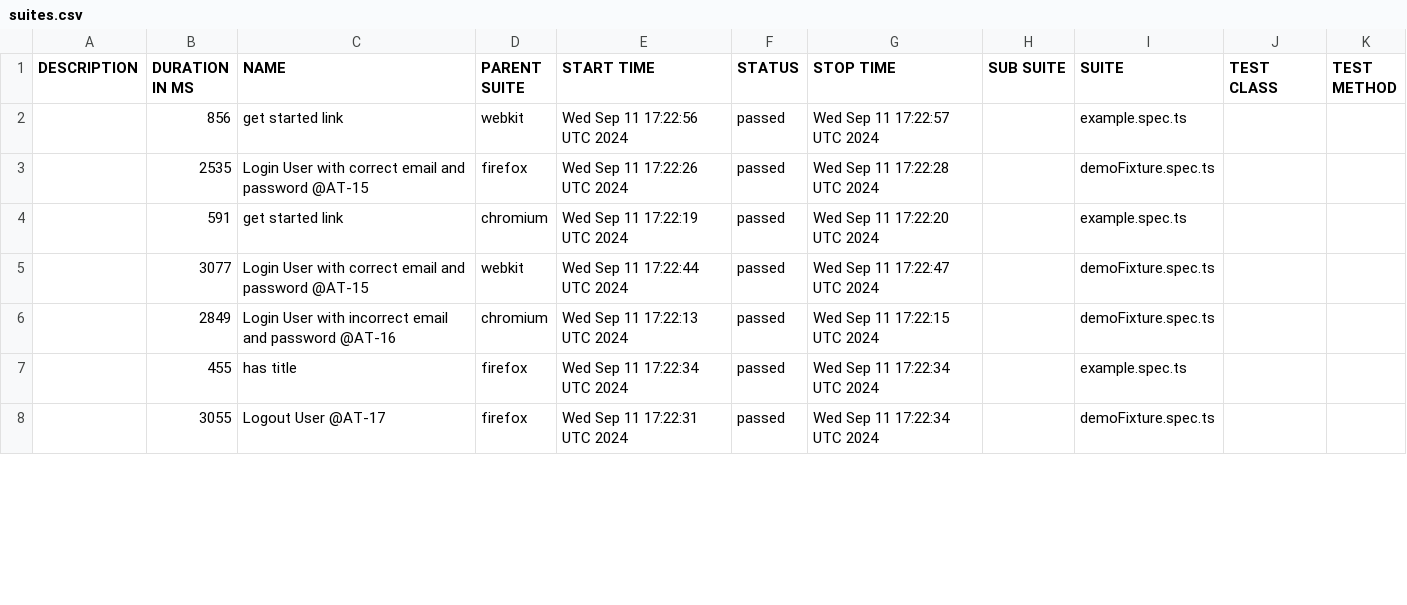
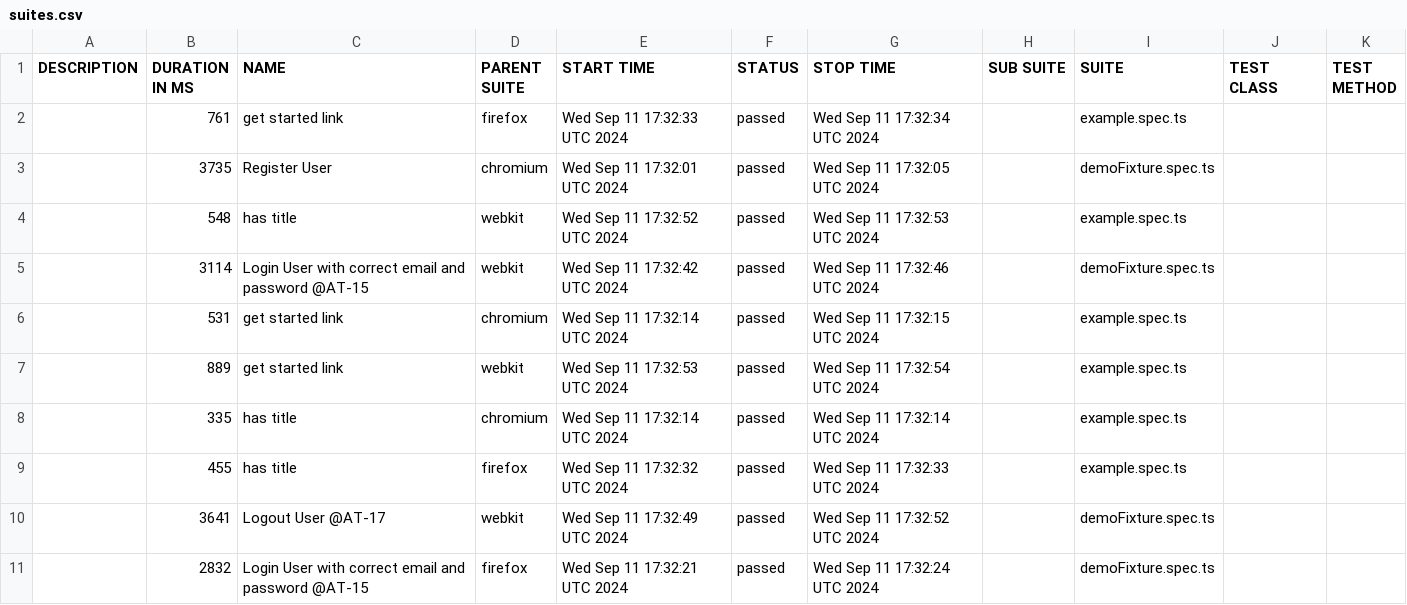
Before and after one commit to Mriama/TutoPlaywright, a CSV file: data/suites.csv, drawn as a sheet; only a part is shown; the diff covers the shown part only.

```diff
--- a/data/suites.csv
+++ b/data/suites.csv
@@ -1,8 +1,11 @@
 "DESCRIPTION","DURATION IN MS","NAME","PARENT SUITE","START TIME","STATUS","STOP TIME","SUB SUITE","SUITE","TEST CLASS","TEST METHOD"
-"","856","get started link","webkit","Wed Sep 11 17:22:56 UTC 2024","passed","Wed Sep 11 17:22:57 UTC 2024","","example.spec.ts","",""
-"","2535","Login User with correct email and password @AT-15","firefox","Wed Sep 11 17:22:26 UTC 2024","passed","Wed Sep 11 17:22:28 UTC 2024","","demoFixture.spec.ts","",""
-"","591","get started link","chromium","Wed Sep 11 17:22:19 UTC 2024","passed","Wed Sep 11 17:22:20 UTC 2024","","example.spec.ts","",""
-"","3077","Login User with correct email and password @AT-15","webkit","Wed Sep 11 17:22:44 UTC 2024","passed","Wed Sep 11 17:22:47 UTC 2024","","demoFixture.spec.ts","",""
-"","2849","Login User with incorrect email and password @AT-16","chromium","Wed Sep 11 17:22:13 UTC 2024","passed","Wed Sep 11 17:22:15 UTC 2024","","demoFixture.spec.ts","",""
-"","455","has title","firefox","Wed Sep 11 17:22:34 UTC 2024","passed","Wed Sep 11 17:22:34 UTC 2024","","example.spec.ts","",""
-"","3055","Logout User @AT-17","firefox","Wed Sep 11 17:22:31 UTC 2024","passed","Wed Sep 11 17:22:34 UTC 2024","","demoFixture.spec.ts","",""
+"","761","get started link","firefox","Wed Sep 11 17:32:33 UTC 2024","passed","Wed Sep 11 17:32:34 UTC 2024","","example.spec.ts","",""
+"","3735","Register User","chromium","Wed Sep 11 17:32:01 UTC 2024","passed","Wed Sep 11 17:32:05 UTC 2024","","demoFixture.spec.ts","",""
+"","548","has title","webkit","Wed Sep 11 17:32:52 UTC 2024","passed","Wed Sep 11 17:32:53 UTC 2024","","example.spec.ts","",""
+"","3114","Login User with correct email and password @AT-15","webkit","Wed Sep 11 17:32:42 UTC 2024","passed","Wed Sep 11 17:32:46 UTC 2024","","demoFixture.spec.ts","",""
+"","531","get started link","chromium","Wed Sep 11 17:32:14 UTC 2024","passed","Wed Sep 11 17:32:15 UTC 2024","","example.spec.ts","",""
+"","889","get started link","webkit","Wed Sep 11 17:32:53 UTC 2024","passed","Wed Sep 11 17:32:54 UTC 2024","","example.spec.ts","",""
+"","335","has title","chromium","Wed Sep 11 17:32:14 UTC 2024","passed","Wed Sep 11 17:32:14 UTC 2024","","example.spec.ts","",""
+"","455","has title","firefox","Wed Sep 11 17:32:32 UTC 2024","passed","Wed Sep 11 17:32:33 UTC 2024","","example.spec.ts","",""
+"","3641","Logout User @AT-17","webkit","Wed Sep 11 17:32:49 UTC 2024","passed","Wed Sep 11 17:32:52 UTC 2024","","demoFixture.spec.ts","",""
+"","2832","Login User with correct email and password @AT-15","firefox","Wed Sep 11 17:32:21 UTC 2024","passed","Wed Sep 11 17:32:24 UTC 2024","","demoFixture.spec.ts","",""
```
Also changed, not shown: 1 added row, 4 removed rows and 27 edited cells elsewhere in this file, 50 other files.
